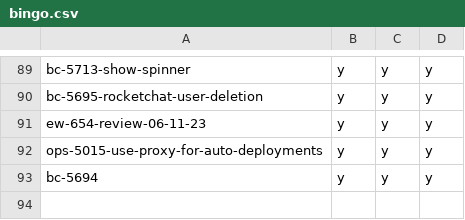
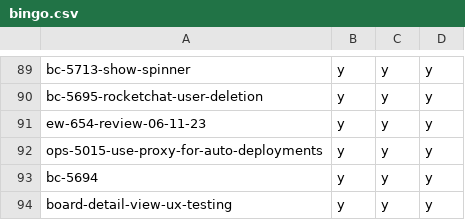
Before and after one commit to hpi-schul-cloud/dof_bingo, a CSV file: bingo.csv, drawn as a sheet; only a part is shown, gaps mark what is left out.

Commit message:
adding board-detail-view-ux-testing on behalf of tbd

```diff
--- a/bingo.csv
+++ b/bingo.csv
@@ -93 +93,2 @@ ops-5015-use-proxy-for-auto-deployments,y,y,y
 bc-5694,y,y,y
+board-detail-view-ux-testing,y,y,y
```
